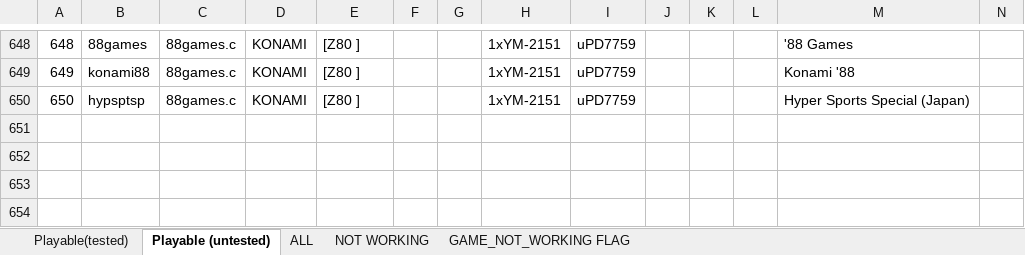
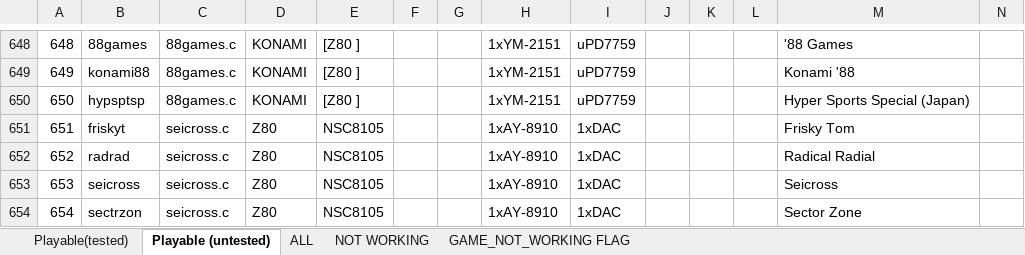
Before and after one commit to georgemoralis/arcadeflex, an Excel workbook: 0.36/compatibility.xlsx, sheet Playable (untested), drawn as a sheet; only a part is shown, gaps mark what is left out; values as stored, in another font and other column widths than the file's, no borders; rows hold the shown columns only; the diff names each change by its address in the sheet, - before the commit and + after, or states it on an @@ line.

Commit message:
036 : seicross driver

```diff
--- a/0.36/compatibility.xlsx (sheet Playable (untested))
+++ b/0.36/compatibility.xlsx (sheet Playable (untested))
+row 651: 651 | friskyt | seicross.c | Z80 | NSC8105 |  |  | 1xAY-8910 | 1xDAC |  |  |  | Frisky Tom
+row 652: 652 | radrad | seicross.c | Z80 | NSC8105 |  |  | 1xAY-8910 | 1xDAC |  |  |  | Radical Radial
+row 653: 653 | seicross | seicross.c | Z80 | NSC8105 |  |  | 1xAY-8910 | 1xDAC |  |  |  | Seicross
+row 654: 654 | sectrzon | seicross.c | Z80 | NSC8105 |  |  | 1xAY-8910 | 1xDAC |  |  |  | Sector Zone
```
Also changed, not shown: sheet ALL, 5 other files.
